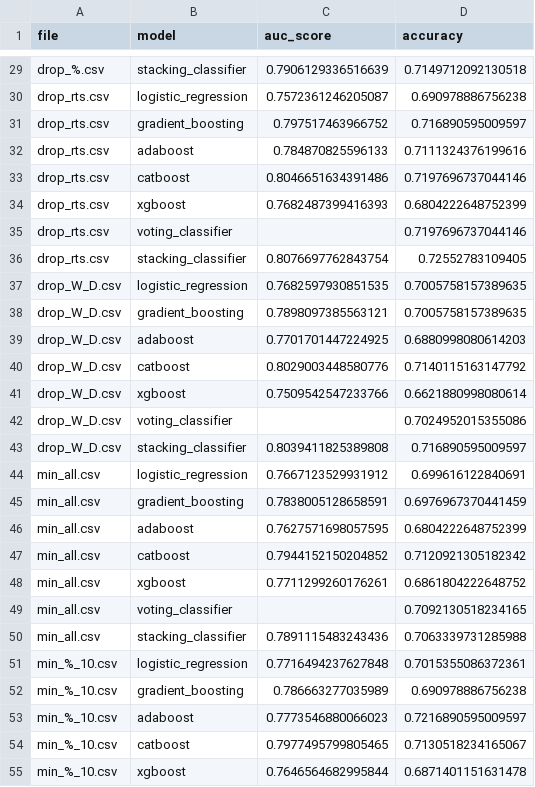
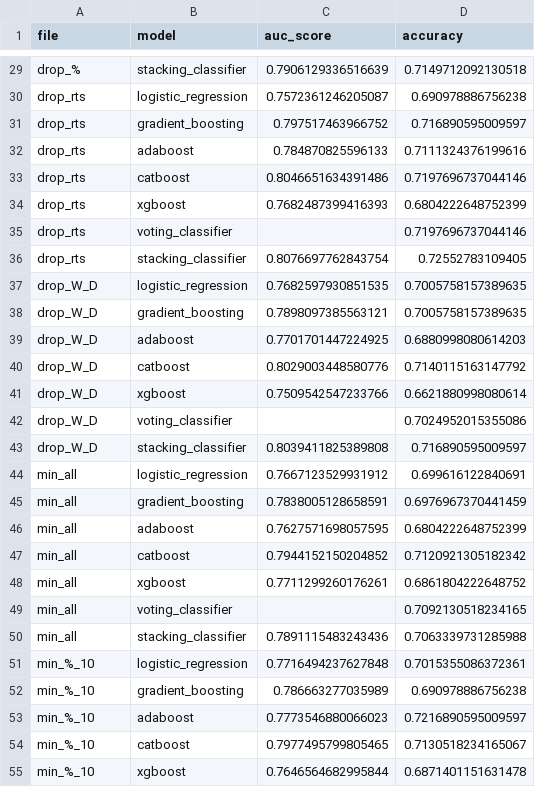
Before and after one commit to hecgon2022/DS_Final_Lab, a CSV file: permutation_results.csv, drawn as a sheet; only a part is shown, gaps mark what is left out; the diff covers the shown part only; the diff names each change by its address in the sheet, - before the commit and + after, or states it on an @@ line.

```diff
--- a/permutation_results.csv
+++ b/permutation_results.csv
-A29 (file): drop_%.csv
+A29 (file): drop_%
-A30:A36 (file): drop_rts.csv
+A30:A36 (file): drop_rts
-A37:A43 (file): drop_W_D.csv
+A37:A43 (file): drop_W_D
-A44:A50 (file): min_all.csv
+A44:A50 (file): min_all
-A51:A55 (file): min_%_10.csv
+A51:A55 (file): min_%_10
```
Also changed, not shown: 50 edited cells elsewhere in this file, catboost_info/time_left.tsv, 13 other files.
